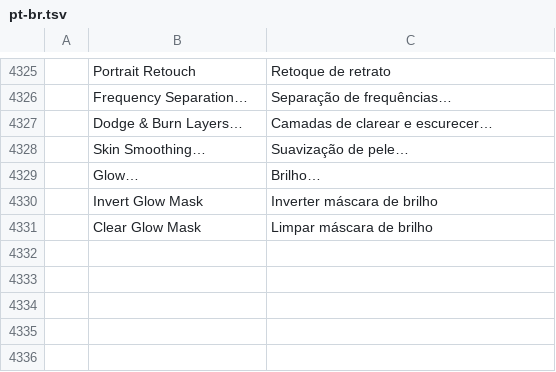
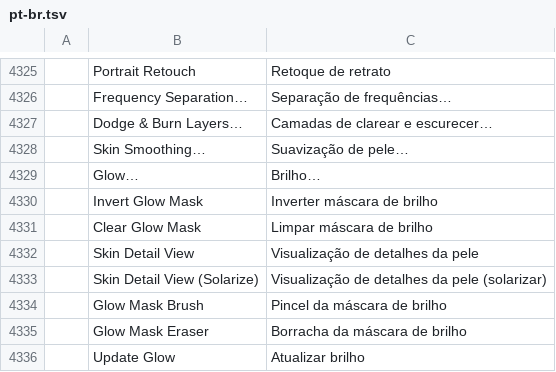
Before and after one commit to imaperson000/photocraft-portrait-retouch, a TSV file: crates/ui-egui/src/i18n/pt-br.tsv, drawn as a sheet; only a part is shown, gaps mark what is left out; the diff names each change by its address in the sheet, - before the commit and + after, or states it on an @@ line.

```diff
--- a/crates/ui-egui/src/i18n/pt-br.tsv
+++ b/crates/ui-egui/src/i18n/pt-br.tsv
+row 4332:  | Skin Detail View | Visualização de detalhes da pele
+row 4333:  | Skin Detail View (Solarize) | Visualização de detalhes da pele (solarizar)
+row 4334:  | Glow Mask Brush | Pincel da máscara de brilho
+row 4335:  | Glow Mask Eraser | Borracha da máscara de brilho
+row 4336:  | Update Glow | Atualizar brilho
```
Also changed, not shown: crates/ui-egui/src/i18n/el.tsv, crates/ui-egui/src/i18n/hi.tsv, 25 other files.
